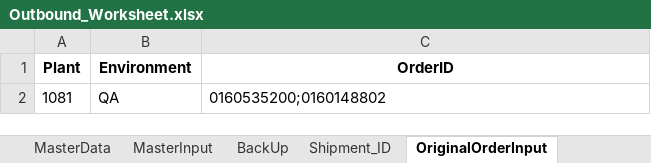
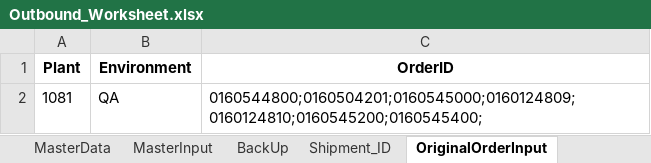
Before and after one commit to Vino0585/Nike, an Excel workbook: J30/Input_files/Outbound_Worksheet.xlsx, sheet OriginalOrderInput, drawn as a sheet; values as stored, in another font and other column widths than the file's, no borders; the diff names each change by its address in the sheet, - before the commit and + after, or states it on an @@ line.

Commit message:
Merge remote-tracking branch 'origin/main'

```diff
--- a/J30/Input_files/Outbound_Worksheet.xlsx (sheet OriginalOrderInput)
+++ b/J30/Input_files/Outbound_Worksheet.xlsx (sheet OriginalOrderInput)
-C2 (OrderID): 0160535200;0160148802
+C2 (OrderID): 0160544800;0160504201;0160545000;0160124809;0160124810;0160545200;0160545400;
```
Also changed, not shown: 1 other file.
